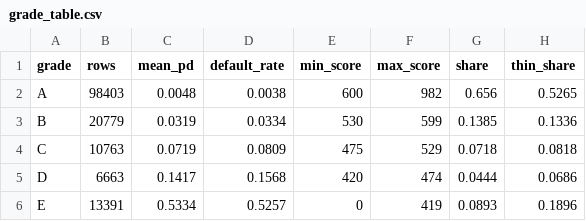
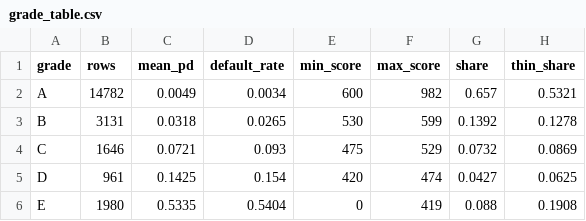
Before and after one commit to xFr05en/nextstep-modeling, a CSV file: reports/grade_table.csv, drawn as a sheet.

```diff
--- a/reports/grade_table.csv
+++ b/reports/grade_table.csv
@@ -1,6 +1,6 @@
 grade,rows,mean_pd,default_rate,min_score,max_score,share,thin_share
-A,98403,0.0048,0.0038,600,982,0.656,0.5265
-B,20779,0.0319,0.0334,530,599,0.1385,0.1336
-C,10763,0.0719,0.0809,475,529,0.0718,0.0818
-D,6663,0.1417,0.1568,420,474,0.0444,0.0686
-E,13391,0.5334,0.5257,0,419,0.0893,0.1896
+A,14782,0.0049,0.0034,600,982,0.657,0.5321
+B,3131,0.0318,0.0265,530,599,0.1392,0.1278
+C,1646,0.0721,0.093,475,529,0.0732,0.0869
+D,961,0.1425,0.154,420,474,0.0427,0.0625
+E,1980,0.5335,0.5404,0,419,0.088,0.1908
```
Also changed, not shown: reports/model_comparison.csv, reports/monotonic_results.csv, 6 other files.
